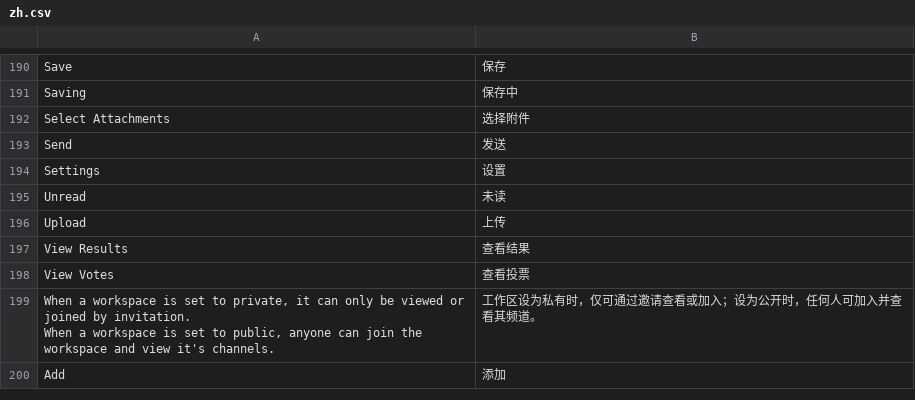
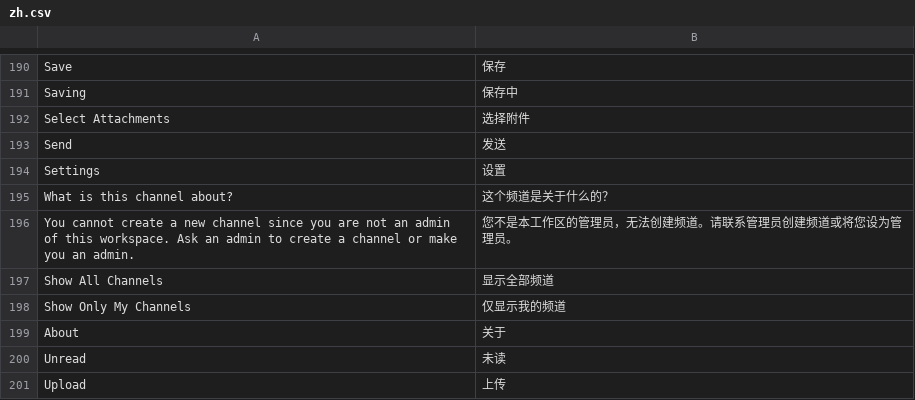
Before and after one commit to clordweel/raven, a CSV file: raven/translations/zh.csv, drawn as a sheet; only a part is shown, gaps mark what is left out; the shorter side is filled out with more unchanged rows.

Commit message:
已按你的要求补全了相关 UI 翻译，修改总结如下：
## 1. 创建频道弹窗（CreateChannelModal.tsx）

- **「What is this channel about?」** → 使用 `__('What is this channel about?')`，中文：**「这个频道是关于什么的？」**
- **「Channel Type」** → 使用 `__('Channel Type')`（已有中文「频道类型」）
- **「Create Channel」**（按钮的 `aria-label` / `title`）→ 使用 `__('Create Channel')`（已有「创建频道」）
- **无权限提示**：「You cannot create a new channel since you are not an admin...」→ 使用 `__()`，中文：**「您不是本工作区的管理员，无法创建频道。请联系管理员创建频道或将您设为管理员。」**

## 2. 频道列表（ChannelList.tsx）

- **「Show All Channels」** → `__('Show All Channels')`，中文：**「显示全部频道」**
- **「Show Only My Channels」** → `__('Show Only My Channels')`，中文：**「仅显示我的频道」**

## 3. 频道详情弹窗（ViewChannelDetailsModal.tsx）

- **「About」** → `__('About')`，中文：**「关于」**
- **「Members」**、**「Settings」** → 使用 `__('Members')`、`__('Settings')`（已有「成员」「设置」）

## 4. 翻译数据

- 在 **`scripts/build_zh_translations.py`** 的 `ZH_MAP` 中加入了上述新英文字符串及对应简体中文。
- 已重新执行 `python3 scripts/build_zh_translations.py`，**`raven/translations/zh.csv`** 现包含 352 条翻译（含上述新增）。

移动端（`apps/mobile`）目前没有接入 i18n，CreateChannelForm 和 EditChannelBaseDetailsForm 里的「What is this channel about?」等仍是硬编码英文；若需要移动端也支持中文，需要先为 mobile 增加翻译/语言切换机制，再在对应组件里用翻译 key 替换这些字符串。

```diff
--- a/raven/translations/zh.csv
+++ b/raven/translations/zh.csv
@@ -194,2 +194,7 @@ Send,发送,
 Settings,设置,
+What is this channel about?,这个频道是关于什么的？,
+You cannot create a new channel since you are not an admin of this workspace. Ask an admin to create a channel or make you an admin.,您不是本工作区的管理员，无法创建频道。请联系管理员创建频道或将您设为管理员。,
+Show All Channels,显示全部频道,
+Show Only My Channels,仅显示我的频道,
+About,关于,
 Unread,未读,
```
Also changed, not shown: 4 other files.
